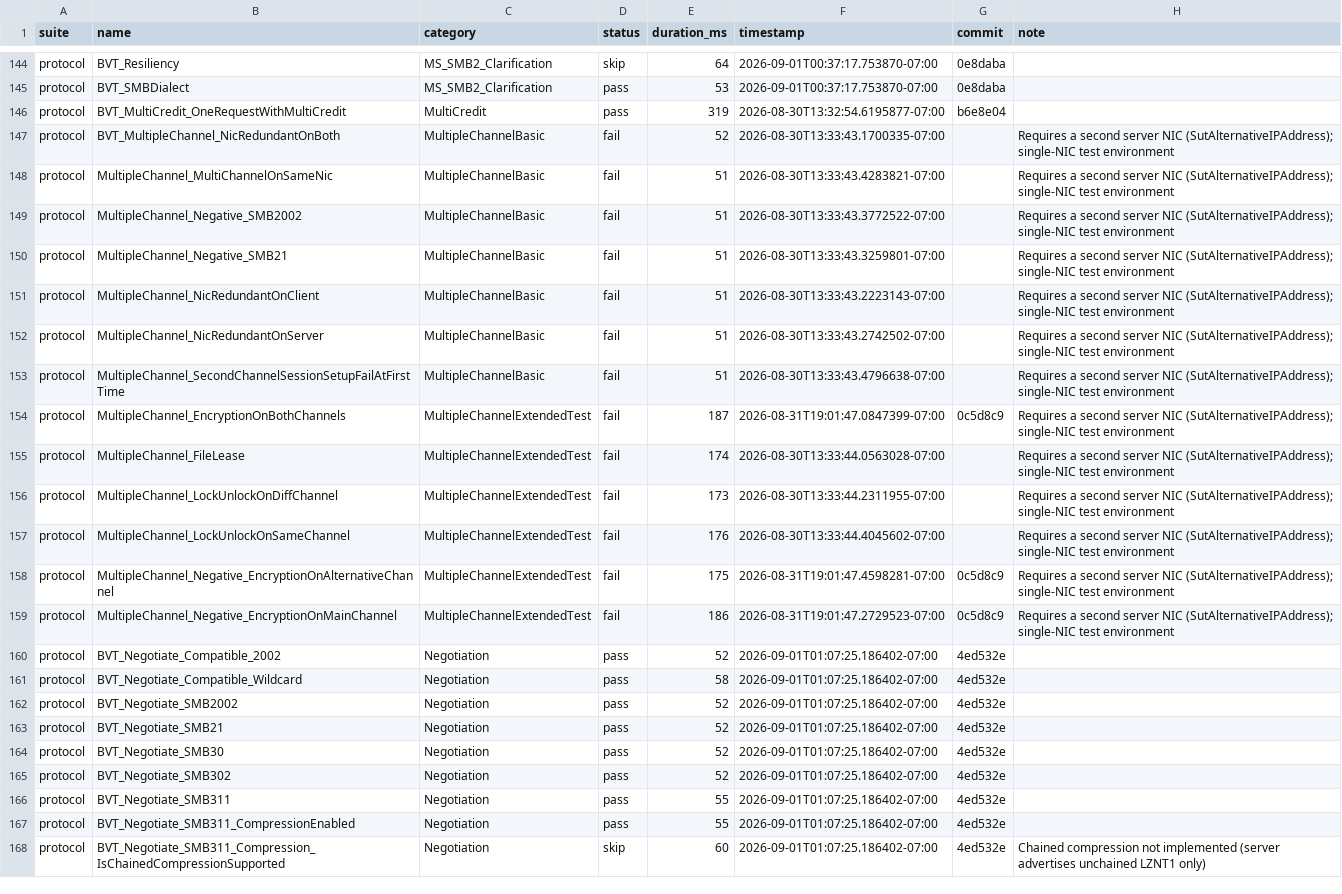
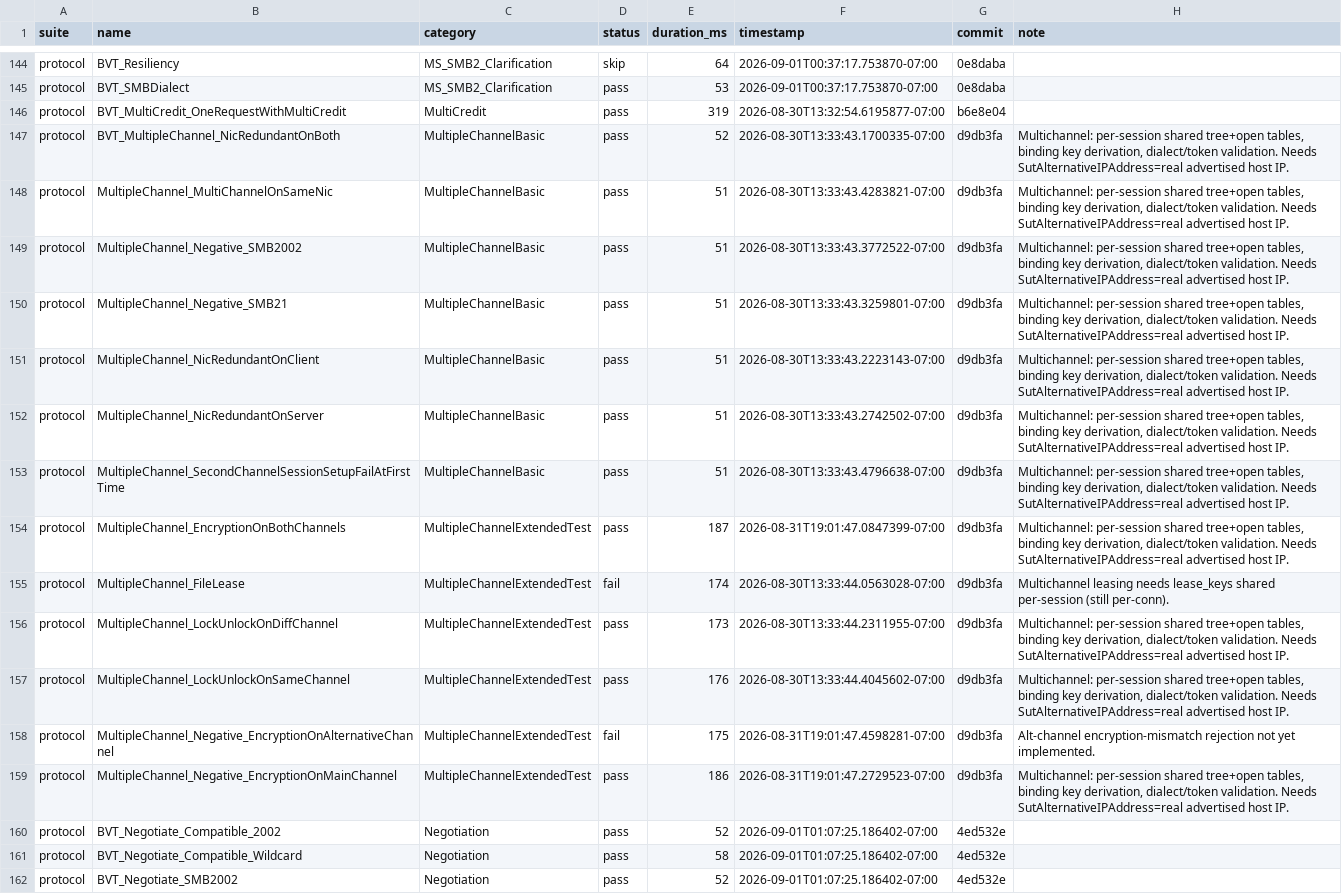
Before and after one commit to farazshaikh/smb-rs, a CSV file: test_status.csv, drawn as a sheet; only a part is shown, gaps mark what is left out; the shorter side is filled out with more unchanged rows; the diff names each change by its address in the sheet, - before the commit and + after, or states it on an @@ line.

Commit message:
test_status: MultipleChannel 11/13 pass after per-session table + binding work

```diff
--- a/test_status.csv
+++ b/test_status.csv
-D147:D154 (status): fail
+D147:D154 (status): pass
-G147:G153 (commit): (empty)
+G147:G153 (commit): d9db3fa
-H147:H154 (note): Requires a second server NIC (SutAlternativeIPAddress); single-NIC test environment
+H147:H154 (note): Multichannel: per-session shared tree+open tables, binding key derivation, dialect/token validation. Needs SutAlternativeIPAddress=real advertised host IP.
-G154 (commit): 0c5d8c9
+G154 (commit): d9db3fa
-G155:G157 (commit): (empty)
+G155:G157 (commit): d9db3fa
-H155 (note): Requires a second server NIC (SutAlternativeIPAddress); single-NIC test environment
+H155 (note): Multichannel leasing needs lease_keys shared per-session (still per-conn).
-D156:D157 (status): fail
+D156:D157 (status): pass
-H156:H157 (note): Requires a second server NIC (SutAlternativeIPAddress); single-NIC test environment
+H156:H157 (note): Multichannel: per-session shared tree+open tables, binding key derivation, dialect/token validation. Needs SutAlternativeIPAddress=real advertised host IP.
-G158:G159 (commit): 0c5d8c9
+G158:G159 (commit): d9db3fa
-H158 (note): Requires a second server NIC (SutAlternativeIPAddress); single-NIC test environment
+H158 (note): Alt-channel encryption-mismatch rejection not yet implemented.
-D159 (status): fail
+D159 (status): pass
-H159 (note): Requires a second server NIC (SutAlternativeIPAddress); single-NIC test environment
+H159 (note): Multichannel: per-session shared tree+open tables, binding key derivation, dialect/token validation. Needs SutAlternativeIPAddress=real advertised host IP.
```
